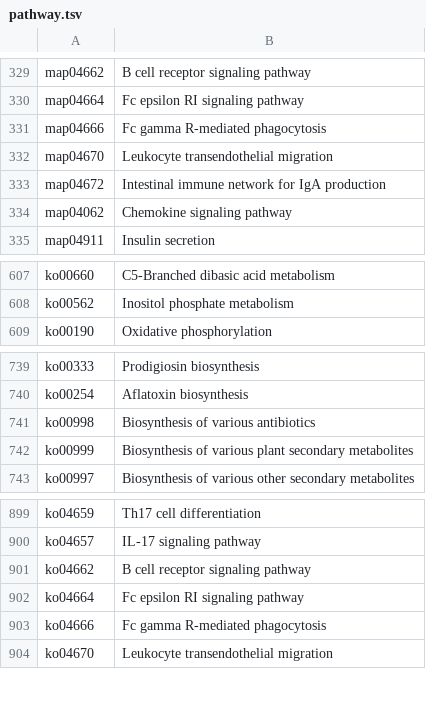
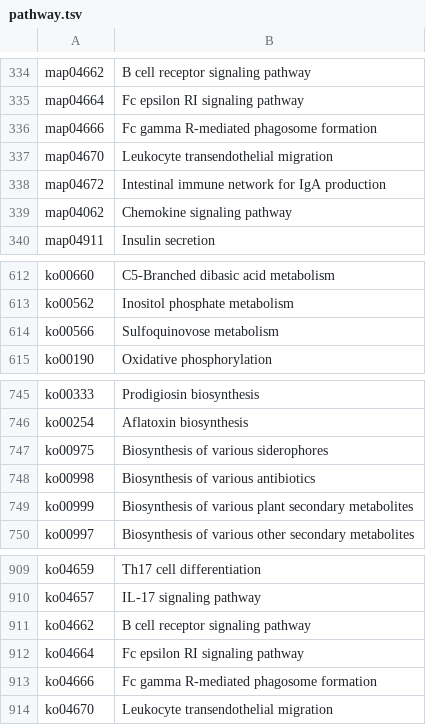
Before and after one commit to byemaxx/MetaX, a TSV file: metax/data/pathway.tsv, drawn as a sheet; only a part is shown, gaps mark what is left out; the diff covers the shown part only.

```diff
--- a/metax/data/pathway.tsv
+++ b/metax/data/pathway.tsv
@@ -330,3 +335,3 @@ map04662	B cell receptor signaling pathway
 map04664	Fc epsilon RI signaling pathway
-map04666	Fc gamma R-mediated phagocytosis
+map04666	Fc gamma R-mediated phagosome formation
 map04670	Leukocyte transendothelial migration
@@ -608,2 +613,3 @@ ko00660	C5-Branched dibasic acid metabolism
 ko00562	Inositol phosphate metabolism
+ko00566	Sulfoquinovose metabolism
 ko00190	Oxidative phosphorylation
@@ -740,2 +746,3 @@ ko00333	Prodigiosin biosynthesis
 ko00254	Aflatoxin biosynthesis
+ko00975	Biosynthesis of various siderophores
 ko00998	Biosynthesis of various antibiotics
@@ -902,3 +912,3 @@ ko04662	B cell receptor signaling pathway
 ko04664	Fc epsilon RI signaling pathway
-ko04666	Fc gamma R-mediated phagocytosis
+ko04666	Fc gamma R-mediated phagosome formation
 ko04670	Leukocyte transendothelial migration
```
Also changed, not shown: 8 added rows and 4 edited cells elsewhere in this file, metax/data/module.tsv, 7 other files.
